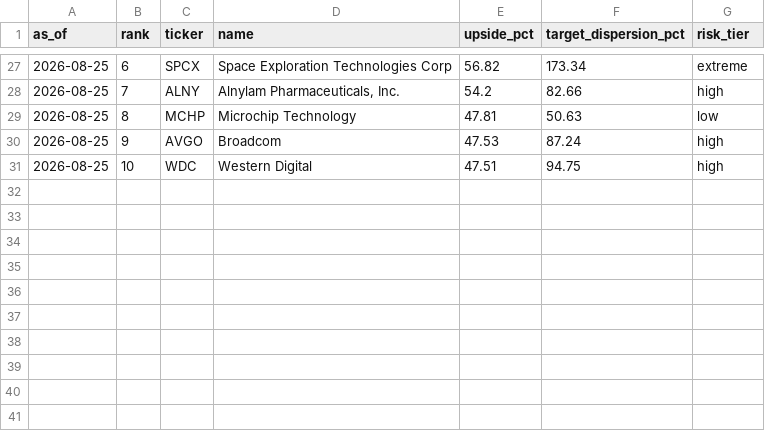
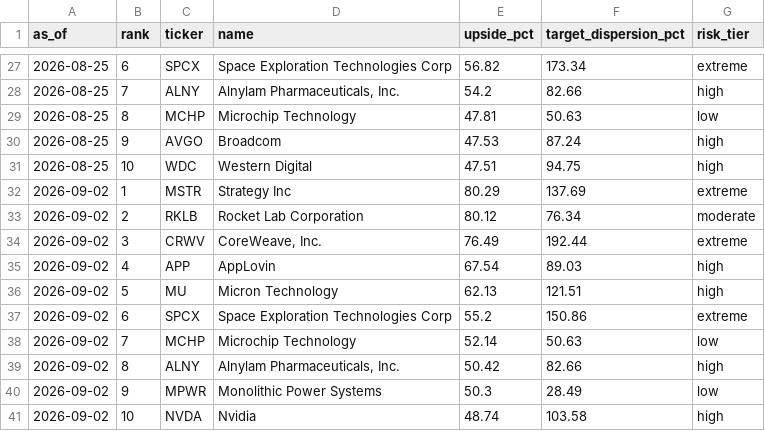
Before and after one commit to weiting1226/stock, a CSV file: docs/data/gap_radar/ndx100_history.csv, drawn as a sheet; only a part is shown, gaps mark what is left out.

```diff
--- a/docs/data/gap_radar/ndx100_history.csv
+++ b/docs/data/gap_radar/ndx100_history.csv
@@ -31 +31,11 @@ as_of,rank,ticker,name,upside_pct,target_dispersion_pct,risk_tier
 2026-08-25,10,WDC,Western Digital,47.51,94.75,high
+2026-09-02,1,MSTR,Strategy Inc,80.29,137.69,extreme
+2026-09-02,2,RKLB,Rocket Lab Corporation,80.12,76.34,moderate
+2026-09-02,3,CRWV,"CoreWeave, Inc.",76.49,192.44,extreme
+2026-09-02,4,APP,AppLovin,67.54,89.03,high
+2026-09-02,5,MU,Micron Technology,62.13,121.51,high
+2026-09-02,6,SPCX,Space Exploration Technologies Corp,55.2,150.86,extreme
+2026-09-02,7,MCHP,Microchip Technology,52.14,50.63,low
+2026-09-02,8,ALNY,"Alnylam Pharmaceuticals, Inc.",50.42,82.66,high
+2026-09-02,9,MPWR,Monolithic Power Systems,50.3,28.49,low
+2026-09-02,10,NVDA,Nvidia,48.74,103.58,high
```
Also changed, not shown: docs/data/gap_radar/history.csv, 4 other files.
